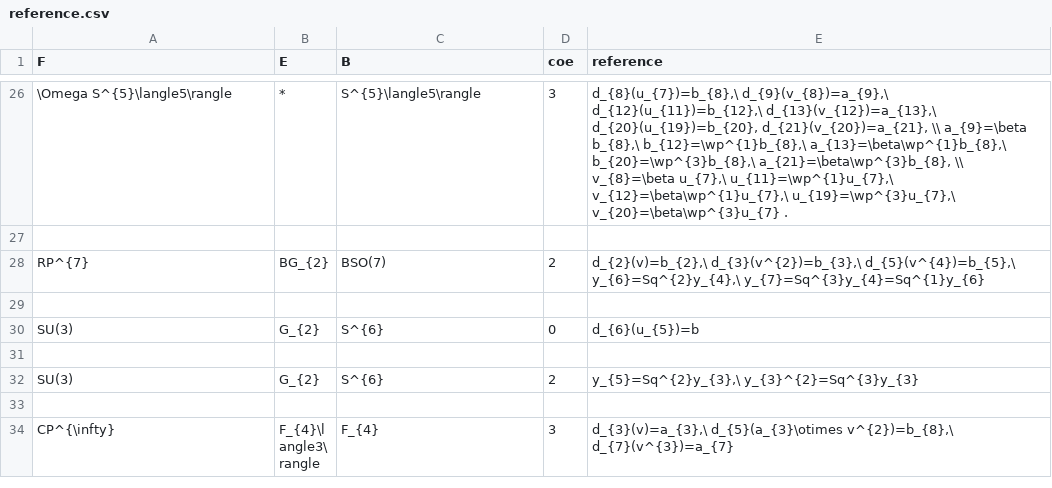
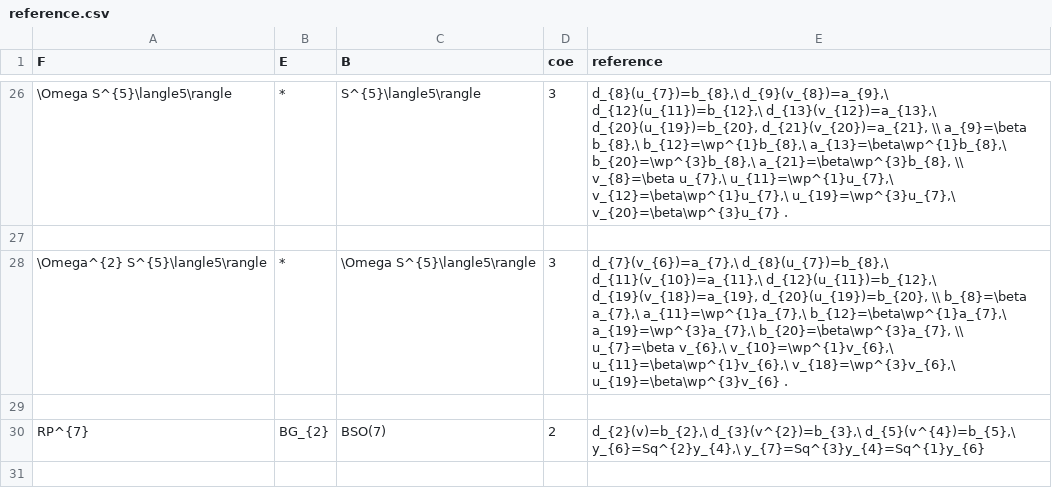
Before and after one commit to akebono03/Serre-Spectral-Sequence, a CSV file: reference.csv, drawn as a sheet; only a part is shown, gaps mark what is left out; the shorter side is filled out with more unchanged rows; the diff names each change by its address in the sheet, - before the commit and + after, or states it on an @@ line.

Commit message:
Omega2S5<5>

```diff
--- a/reference.csv
+++ b/reference.csv
+row 28: \Omega^{2} S^{5}\langle5\rangle | * | \Omega S^{5}\langle5\rangle | 3 | d_{7}(v_{6})=a_{7},\ d_{8}(u_{7})=b_{8},\ d_{11}(v_{10})=a_{11},\ d_{12}(u_{11})=b_{12},\ d_{19}(v_{18})=a_{19}, d_{20}(u_{19})=b_{20}, \\ b_{8}=\beta a_{7},\ a_{11}=\wp^{1}a_{7},\ b_{12}=\beta\wp^{1}a_{7},\ a_{19}=\wp^{3}a_{7},\ b_{20}=\beta\wp^{3}a_{7}, \\ u_{7}=\beta v_{6},\ v_{10}=\wp^{1}v_{6},\ u_{11}=\beta\wp^{1}v_{6},\ v_{18}=\wp^{3}v_{6},\ u_{19}=\beta\wp^{3}v_{6} .
+row 29: (empty)
```
Also changed, not shown: cohomology.csv, differential2.csv, 2 other files.
